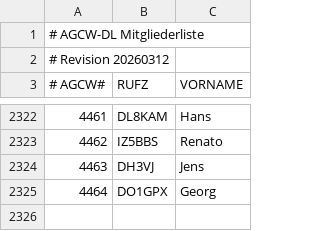
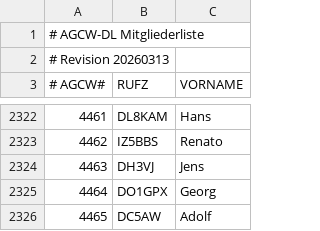
Before and after one commit to bjornekelund/dxlog, a CSV file: agcw/Mitglieder.csv, drawn as a sheet; only a part is shown, gaps mark what is left out.

```diff
--- a/agcw/Mitglieder.csv
+++ b/agcw/Mitglieder.csv
@@ -1,3 +1,3 @@
 # AGCW-DL Mitgliederliste;;
-# Revision 20260312;;
+# Revision 20260313;;
 # AGCW#;RUFZ;VORNAME
@@ -2325 +2325,2 @@
 4464;DO1GPX;Georg
+4465;DC5AW;Adolf
```
Also changed, not shown: fistsspr/fistsmembers.csv, 28 other files.
